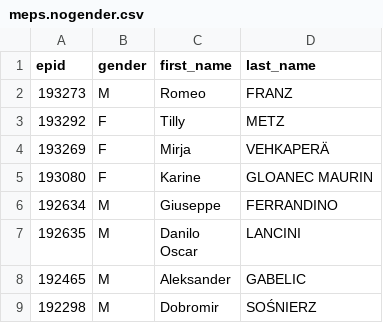
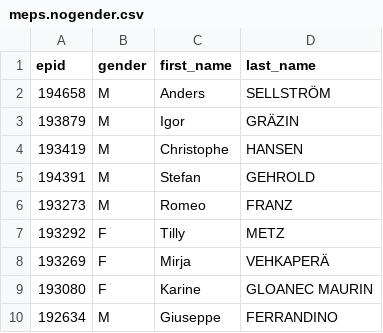
Before and after one commit to TechToThePeople/mep, a CSV file: data/meps.nogender.csv, drawn as a sheet; only a part is shown; the shorter side is filled out with more unchanged rows; the diff names each change by its address in the sheet, - before the commit and + after, or states it on an @@ line.

Commit message:
add more males. the gender balance of the EP is getting terrible

```diff
--- a/data/meps.nogender.csv
+++ b/data/meps.nogender.csv
+row 2: 194658 | M | Anders | SELLSTRÖM
+row 3: 193879 | M | Igor | GRÄZIN
+row 4: 193419 | M | Christophe | HANSEN
+row 5: 194391 | M | Stefan | GEHROLD
```
